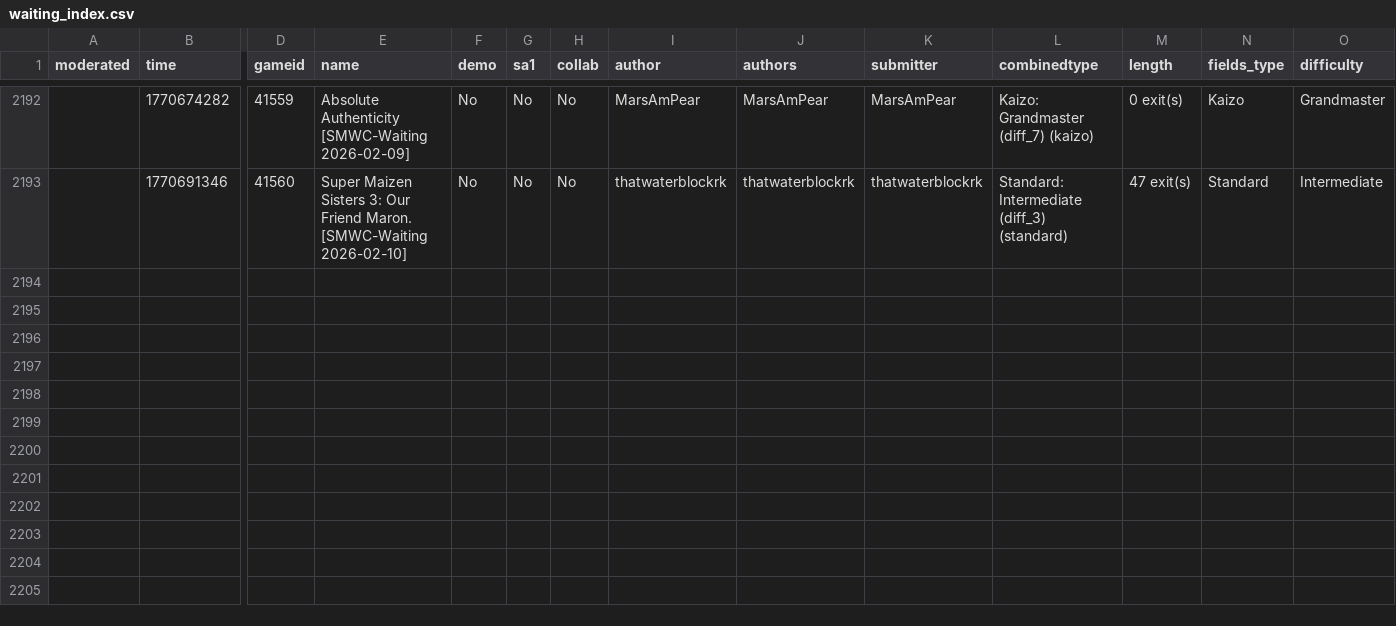
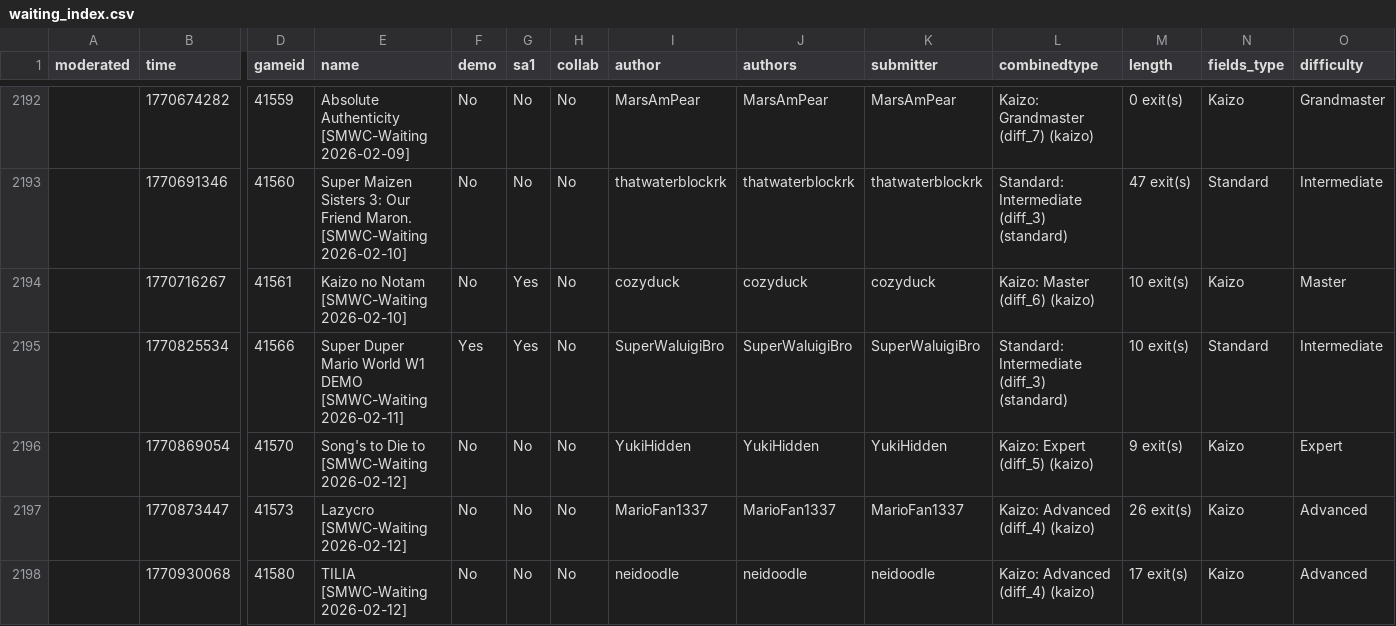
Before and after one commit to Belthasaran/rhplay, a CSV file: jstools/smwc_world/waiting_index.csv, drawn as a sheet; only a part is shown, gaps mark what is left out; rows hold the shown columns only; the diff names each change by its address in the sheet, - before the commit and + after, or states it on an @@ line.

Commit message:
add ardrive index

```diff
--- a/jstools/smwc_world/waiting_index.csv
+++ b/jstools/smwc_world/waiting_index.csv
+row 2194:  | 1770716267 | 41561 | Kaizo no Notam [SMWC-Waiting 2026-02-10] | No | Yes | No | cozyduck | cozyduck | cozyduck | Kaizo: Master (diff_6) (kaizo) | 10 exit(s) | Kaizo | Master
+row 2195:  | 1770825534 | 41566 | Super Duper Mario World W1 DEMO [SMWC-Waiting 2026-02-11] | Yes | Yes | No | SuperWaluigiBro | SuperWaluigiBro | SuperWaluigiBro | Standard: Intermediate (diff_3) (standard) | 10 exit(s) | Standard | Intermediate
+row 2196:  | 1770869054 | 41570 | Song's to Die to [SMWC-Waiting 2026-02-12] | No | No | No | YukiHidden | YukiHidden | YukiHidden | Kaizo: Expert (diff_5) (kaizo) | 9 exit(s) | Kaizo | Expert
+row 2197:  | 1770873447 | 41573 | Lazycro [SMWC-Waiting 2026-02-12] | No | No | No | MarioFan1337 | MarioFan1337 | MarioFan1337 | Kaizo: Advanced (diff_4) (kaizo) | 26 exit(s) | Kaizo | Advanced
+row 2198:  | 1770930068 | 41580 | TILIA [SMWC-Waiting 2026-02-12] | No | No | No | neidoodle | neidoodle | neidoodle | Kaizo: Advanced (diff_4) (kaizo) | 17 exit(s) | Kaizo | Advanced
```
Also changed, not shown: 8 other files.
